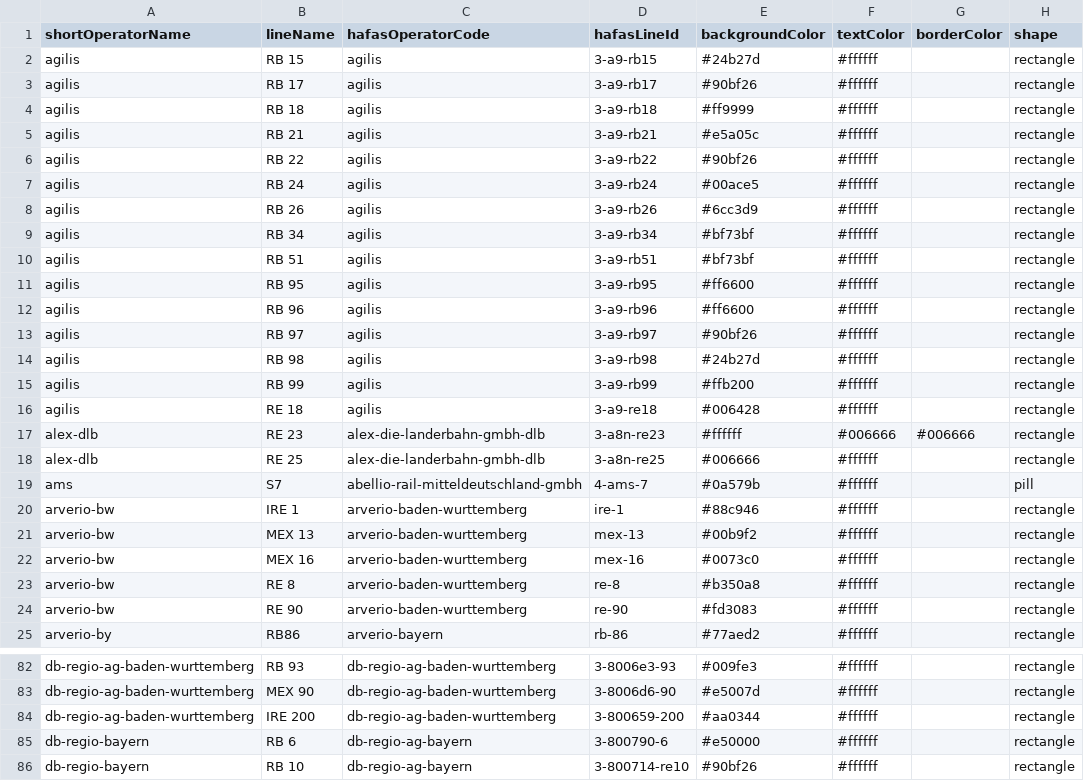
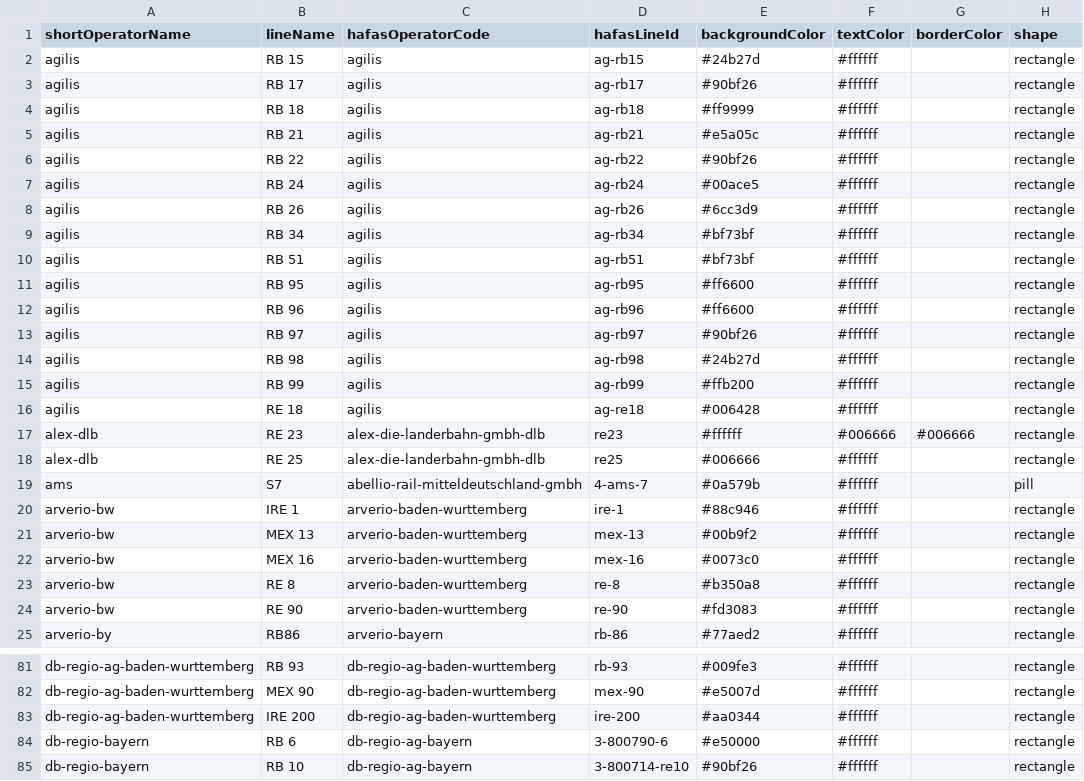
Before and after one commit to Traewelling/line-colors, a CSV file: line-colors.csv, drawn as a sheet; only a part is shown, gaps mark what is left out; addresses are those after the commit; the diff covers the shown part only; the diff names each change by its address in the sheet, - before the commit and + after, or states it on an @@ line.

Commit message:
Fix more line ids after recent HAFAS change (#222)
* Update line-colors.csv

* Update sources.json

```diff
--- a/line-colors.csv
+++ b/line-colors.csv
-D2 (hafasLineId): 3-a9-rb15
+D2 (hafasLineId): ag-rb15
-D3 (hafasLineId): 3-a9-rb17
+D3 (hafasLineId): ag-rb17
-D4 (hafasLineId): 3-a9-rb18
+D4 (hafasLineId): ag-rb18
-D5 (hafasLineId): 3-a9-rb21
+D5 (hafasLineId): ag-rb21
-D6 (hafasLineId): 3-a9-rb22
+D6 (hafasLineId): ag-rb22
-D7 (hafasLineId): 3-a9-rb24
+D7 (hafasLineId): ag-rb24
-D8 (hafasLineId): 3-a9-rb26
+D8 (hafasLineId): ag-rb26
-D9 (hafasLineId): 3-a9-rb34
+D9 (hafasLineId): ag-rb34
-D10 (hafasLineId): 3-a9-rb51
+D10 (hafasLineId): ag-rb51
-D11 (hafasLineId): 3-a9-rb95
+D11 (hafasLineId): ag-rb95
-D12 (hafasLineId): 3-a9-rb96
+D12 (hafasLineId): ag-rb96
-D13 (hafasLineId): 3-a9-rb97
+D13 (hafasLineId): ag-rb97
-D14 (hafasLineId): 3-a9-rb98
+D14 (hafasLineId): ag-rb98
-D15 (hafasLineId): 3-a9-rb99
+D15 (hafasLineId): ag-rb99
-D16 (hafasLineId): 3-a9-re18
+D16 (hafasLineId): ag-re18
-D17 (hafasLineId): 3-a8n-re23
+D17 (hafasLineId): re23
-D18 (hafasLineId): 3-a8n-re25
+D18 (hafasLineId): re25
-D81 (hafasLineId): 3-8006e3-93
+D81 (hafasLineId): rb-93
-D82 (hafasLineId): 3-8006d6-90
+D82 (hafasLineId): mex-90
-D83 (hafasLineId): 3-800659-200
+D83 (hafasLineId): ire-200
```
Also changed, not shown: 1 removed row and 40 edited cells elsewhere in this file, 1 other file.
